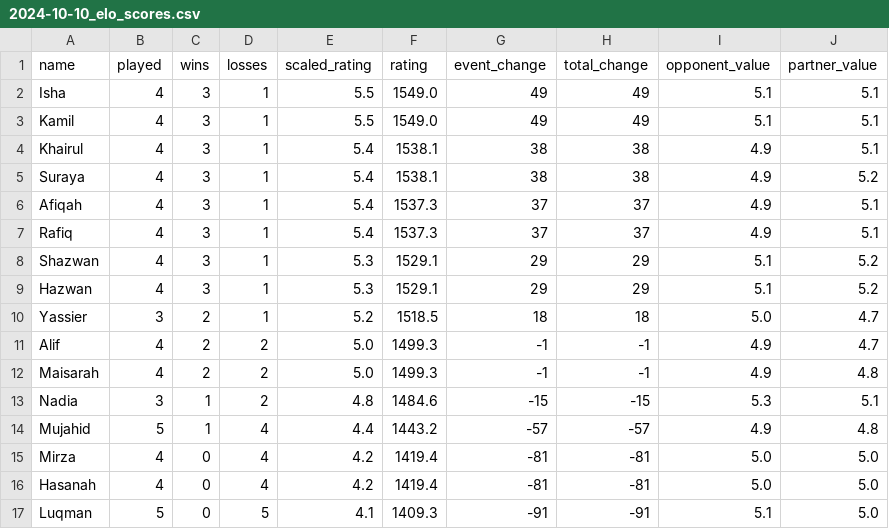
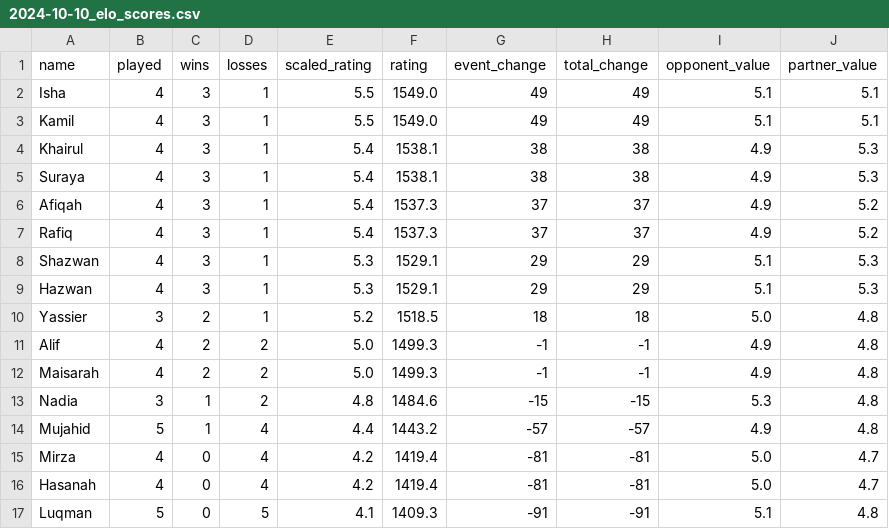
Before and after one commit to BadgerMinton/badgerminton-data, a CSV file: elo-scores/2024-10-10_elo_scores.csv, drawn as a sheet.

Commit message:
Upload ELO scores data for 2024-10-10

```diff
--- a/elo-scores/2024-10-10_elo_scores.csv
+++ b/elo-scores/2024-10-10_elo_scores.csv
@@ -3,15 +3,15 @@ Isha,4,3,1,5.5,1549.0,49,49,5.1,5.1
 Kamil,4,3,1,5.5,1549.0,49,49,5.1,5.1
-Khairul,4,3,1,5.4,1538.1,38,38,4.9,5.1
-Suraya,4,3,1,5.4,1538.1,38,38,4.9,5.2
-Afiqah,4,3,1,5.4,1537.3,37,37,4.9,5.1
-Rafiq,4,3,1,5.4,1537.3,37,37,4.9,5.1
-Shazwan,4,3,1,5.3,1529.1,29,29,5.1,5.2
-Hazwan,4,3,1,5.3,1529.1,29,29,5.1,5.2
-Yassier,3,2,1,5.2,1518.5,18,18,5.0,4.7
-Alif,4,2,2,5.0,1499.3,-1,-1,4.9,4.7
+Khairul,4,3,1,5.4,1538.1,38,38,4.9,5.3
+Suraya,4,3,1,5.4,1538.1,38,38,4.9,5.3
+Afiqah,4,3,1,5.4,1537.3,37,37,4.9,5.2
+Rafiq,4,3,1,5.4,1537.3,37,37,4.9,5.2
+Shazwan,4,3,1,5.3,1529.1,29,29,5.1,5.3
+Hazwan,4,3,1,5.3,1529.1,29,29,5.1,5.3
+Yassier,3,2,1,5.2,1518.5,18,18,5.0,4.8
+Alif,4,2,2,5.0,1499.3,-1,-1,4.9,4.8
 Maisarah,4,2,2,5.0,1499.3,-1,-1,4.9,4.8
-Nadia,3,1,2,4.8,1484.6,-15,-15,5.3,5.1
+Nadia,3,1,2,4.8,1484.6,-15,-15,5.3,4.8
 Mujahid,5,1,4,4.4,1443.2,-57,-57,4.9,4.8
-Mirza,4,0,4,4.2,1419.4,-81,-81,5.0,5.0
-Hasanah,4,0,4,4.2,1419.4,-81,-81,5.0,5.0
-Luqman,5,0,5,4.1,1409.3,-91,-91,5.1,5.0
+Mirza,4,0,4,4.2,1419.4,-81,-81,5.0,4.7
+Hasanah,4,0,4,4.2,1419.4,-81,-81,5.0,4.7
+Luqman,5,0,5,4.1,1409.3,-91,-91,5.1,4.8
```
